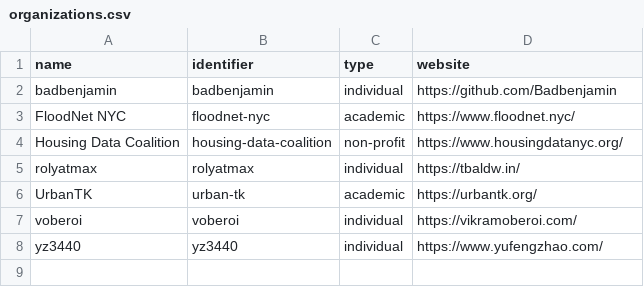
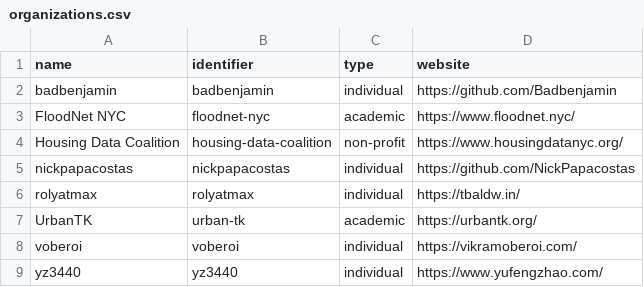
Before and after one commit to dgonzdev/nyc-civic-tech-data, a CSV file: organizations.csv, drawn as a sheet.

```diff
--- a/organizations.csv
+++ b/organizations.csv
@@ -4,2 +4,3 @@ name,identifier,type,website
 "Housing Data Coalition","housing-data-coalition","non-profit","https://www.housingdatanyc.org/"
+"nickpapacostas","nickpapacostas","individual","https://github.com/NickPapacostas"
 "rolyatmax","rolyatmax","individual","https://tbaldw.in/"
```
Also changed, not shown: projects.csv.
